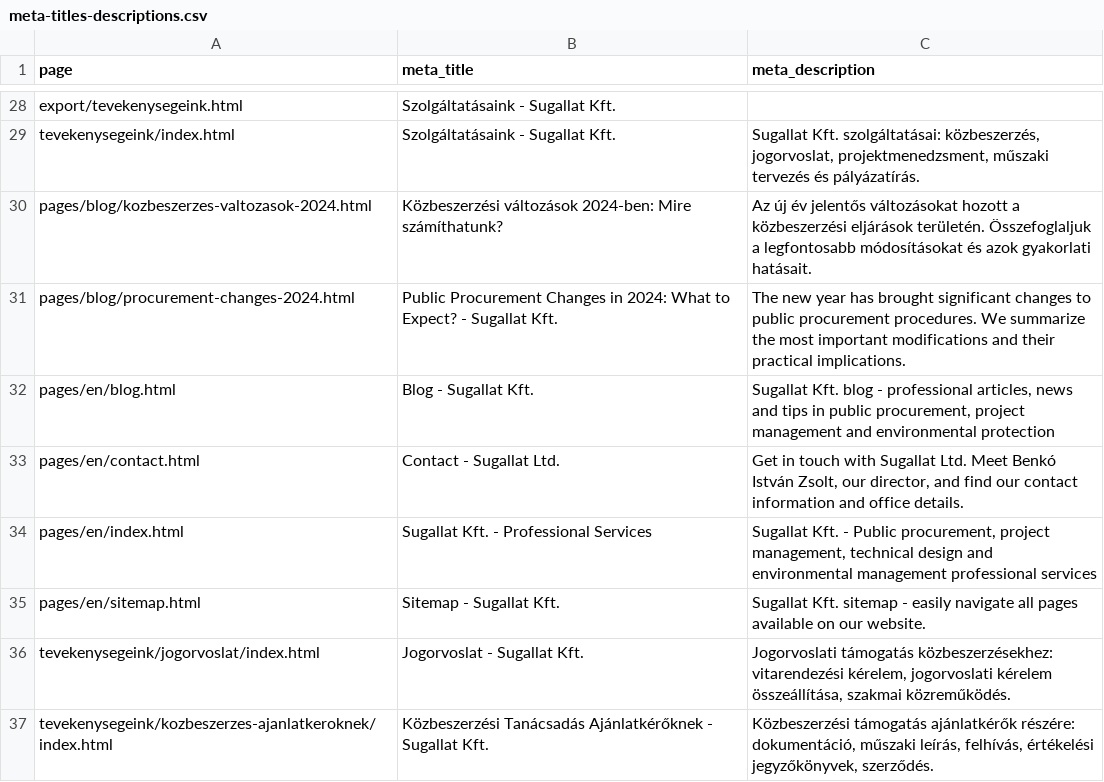
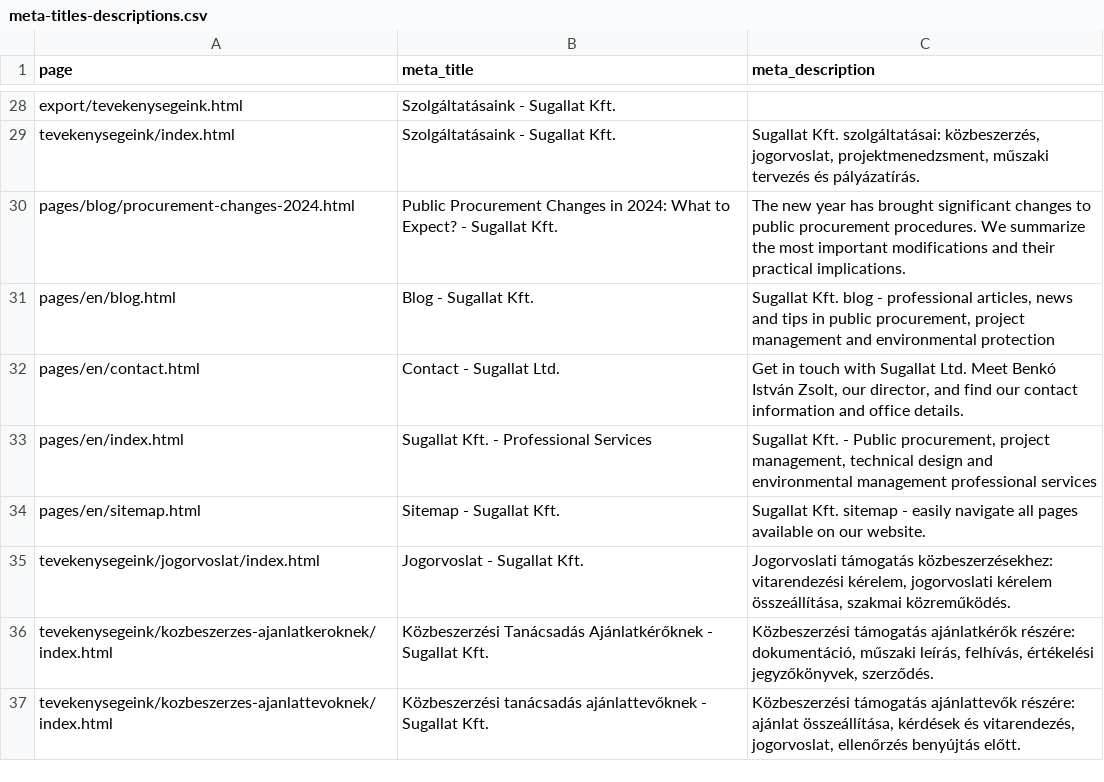
Before and after one commit to JurgenRauch/Sugallat.hu, a CSV file: meta-titles-descriptions.csv, drawn as a sheet; only a part is shown, gaps mark what is left out; the shorter side is filled out with more unchanged rows.

```diff
--- a/meta-titles-descriptions.csv
+++ b/meta-titles-descriptions.csv
@@ -29,3 +29,2 @@ page,meta_title,meta_description
 "tevekenysegeink/index.html","Szolgáltatásaink - Sugallat Kft.","Sugallat Kft. szolgáltatásai: közbeszerzés, jogorvoslat, projektmenedzsment, műszaki tervezés és pályázatírás."
-"pages/blog/kozbeszerzes-valtozasok-2024.html","Közbeszerzési változások 2024-ben: Mire számíthatunk?","Az új év jelentős változásokat hozott a közbeszerzési eljárások területén. Összefoglaljuk a legfontosabb módosításokat és azok gyakorlati hatásait."
 "pages/blog/procurement-changes-2024.html","Public Procurement Changes in 2024: What to Expect? - Sugallat Kft.","The new year has brought significant changes to public procurement procedures. We summarize the most important modifications and their practical implications."
```
Also changed, not shown: text/hu/kapcsolat.csv, 18 other files.
